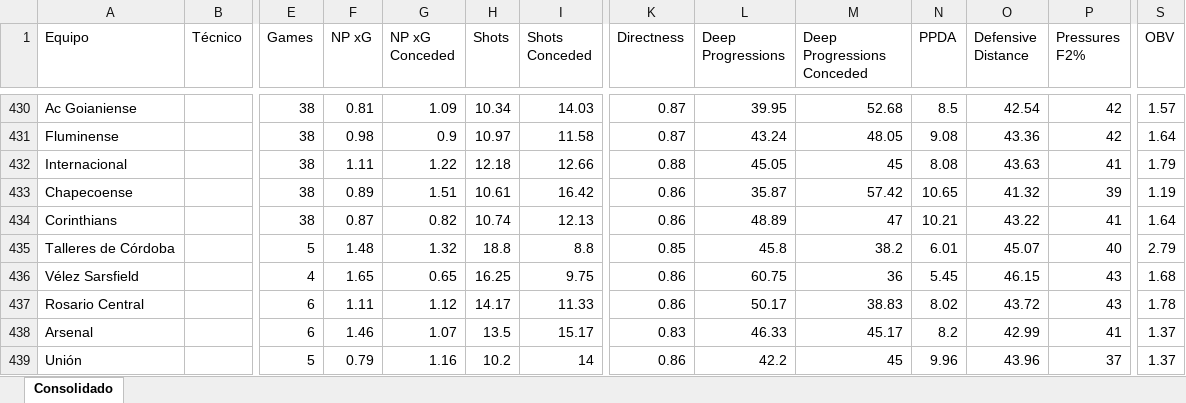
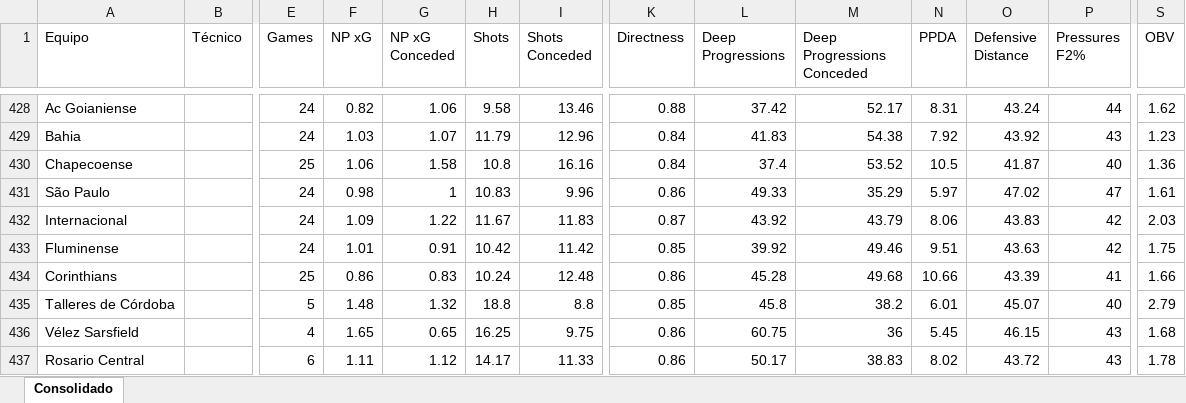
Before and after one commit to agaribay7/RadarTecnicos, an Excel workbook: Consolidado.xlsx, sheet Consolidado, drawn as a sheet; only a part is shown, gaps mark what is left out; the shorter side is filled out with more unchanged rows; values as stored, in another font and other column widths than the file's, no borders; removed rows and columns are numbered as before the commit, all else as after; rows hold the shown columns only; the diff covers the shown part only; the diff names each change by its address in the sheet, - before the commit and + after, or states it on an @@ line.

```diff
--- a/Consolidado.xlsx (sheet Consolidado)
+++ b/Consolidado.xlsx (sheet Consolidado)
-E428 (Games): 38
+E428 (Games): 24
-F428 (NP xG): 0.81
+F428 (NP xG): 0.82
-G428 (NP xG Conceded): 1.09
+G428 (NP xG Conceded): 1.06
-H428 (Shots): 10.34
+H428 (Shots): 9.58
-I428 (Shots Conceded): 14.03
+I428 (Shots Conceded): 13.46
-K428 (Directness): 0.87
+K428 (Directness): 0.88
-L428 (Deep Progressions): 39.95
+L428 (Deep Progressions): 37.42
-M428 (Deep Progressions Conceded): 52.68
+M428 (Deep Progressions Conceded): 52.17
-N428 (PPDA): 8.5
+N428 (PPDA): 8.31
-O428 (Defensive Distance): 42.54
+O428 (Defensive Distance): 43.24
-P428 (Pressures F2%): 42
+P428 (Pressures F2%): 44
-S428 (OBV): 1.57
+S428 (OBV): 1.62
-row 431: Fluminense |  | 38 | 0.98 | 0.9 | 10.97 | 11.58 | 0.87 | 43.24 | 48.05 | 9.08 | 43.36 | 42 | 1.64
-row 432: Internacional |  | 38 | 1.11 | 1.22 | 12.18 | 12.66 | 0.88 | 45.05 | 45 | 8.08 | 43.63 | 41 | 1.79
-row 433: Chapecoense |  | 38 | 0.89 | 1.51 | 10.61 | 16.42 | 0.86 | 35.87 | 57.42 | 10.65 | 41.32 | 39 | 1.19
-row 434: Corinthians |  | 38 | 0.87 | 0.82 | 10.74 | 12.13 | 0.86 | 48.89 | 47 | 10.21 | 43.22 | 41 | 1.64
+row 429: Bahia |  | 24 | 1.03 | 1.07 | 11.79 | 12.96 | 0.84 | 41.83 | 54.38 | 7.92 | 43.92 | 43 | 1.23
+row 430: Chapecoense |  | 25 | 1.06 | 1.58 | 10.8 | 16.16 | 0.84 | 37.4 | 53.52 | 10.5 | 41.87 | 40 | 1.36
+row 431: São Paulo |  | 24 | 0.98 | 1 | 10.83 | 9.96 | 0.86 | 49.33 | 35.29 | 5.97 | 47.02 | 47 | 1.61
+row 432: Internacional |  | 24 | 1.09 | 1.22 | 11.67 | 11.83 | 0.87 | 43.92 | 43.79 | 8.06 | 43.83 | 42 | 2.03
+row 433: Fluminense |  | 24 | 1.01 | 0.91 | 10.42 | 11.42 | 0.85 | 39.92 | 49.46 | 9.51 | 43.63 | 42 | 1.75
+row 434: Corinthians |  | 25 | 0.86 | 0.83 | 10.24 | 12.48 | 0.86 | 45.28 | 49.68 | 10.66 | 43.39 | 41 | 1.66
```
Also changed, not shown: 32 added rows, 14 removed rows and 12 edited cells elsewhere in this sheet.
